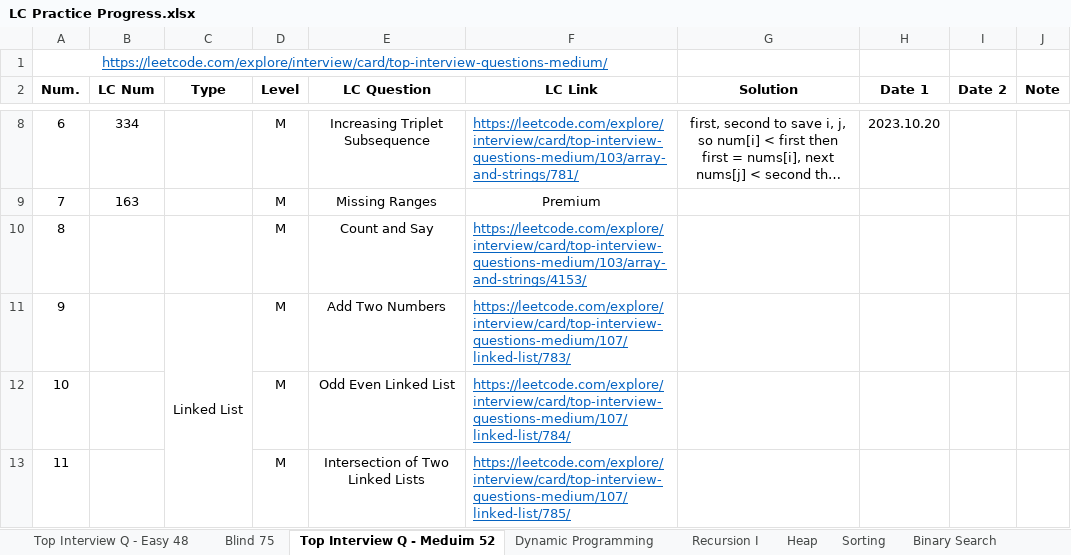
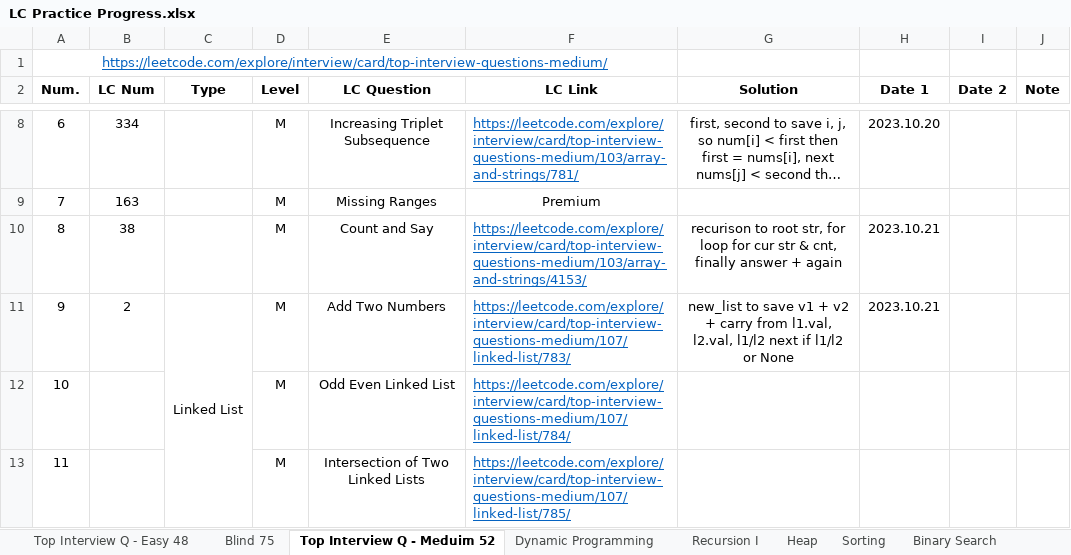
Before and after one commit to Ylieo816/Learning-Leetcode, an Excel workbook: LC Practice Progress.xlsx, sheet Top Interview Q - Meduim 52, drawn as a sheet; only a part is shown, gaps mark what is left out; long unchanged cells end in …; values as stored, in another font and other column widths than the file's, no borders; the diff names each change by its address in the sheet, - before the commit and + after, or states it on an @@ line.

Commit message:
[20231021] Leetcode - Top-Interview-Medium 52 (8-9)

```diff
--- a/LC Practice Progress.xlsx (sheet Top Interview Q - Meduim 52)
+++ b/LC Practice Progress.xlsx (sheet Top Interview Q - Meduim 52)
-B10 (LC Num): (empty)
+B10 (LC Num): 38
-G10 (Solution): (empty)
+G10 (Solution): recurison to root str, for loop for cur str & cnt, finally answer + again
-H10:H11 (Date 1): (empty)
+H10:H11 (Date 1): 2023.10.21
-B11 (LC Num): (empty)
+B11 (LC Num): 2
-G11 (Solution): (empty)
+G11 (Solution): new_list to save v1 + v2 + carry from l1.val, l2.val, l1/l2 next if l1/l2 or None
```
Also changed, not shown: 4 other files.
